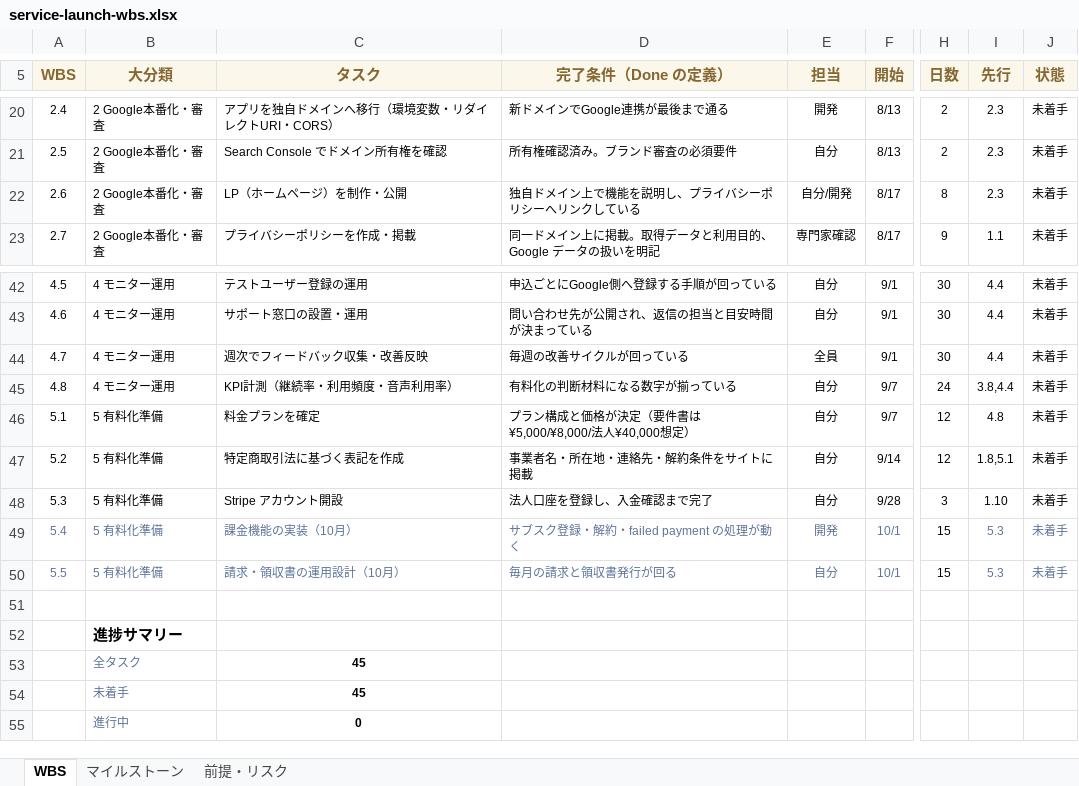
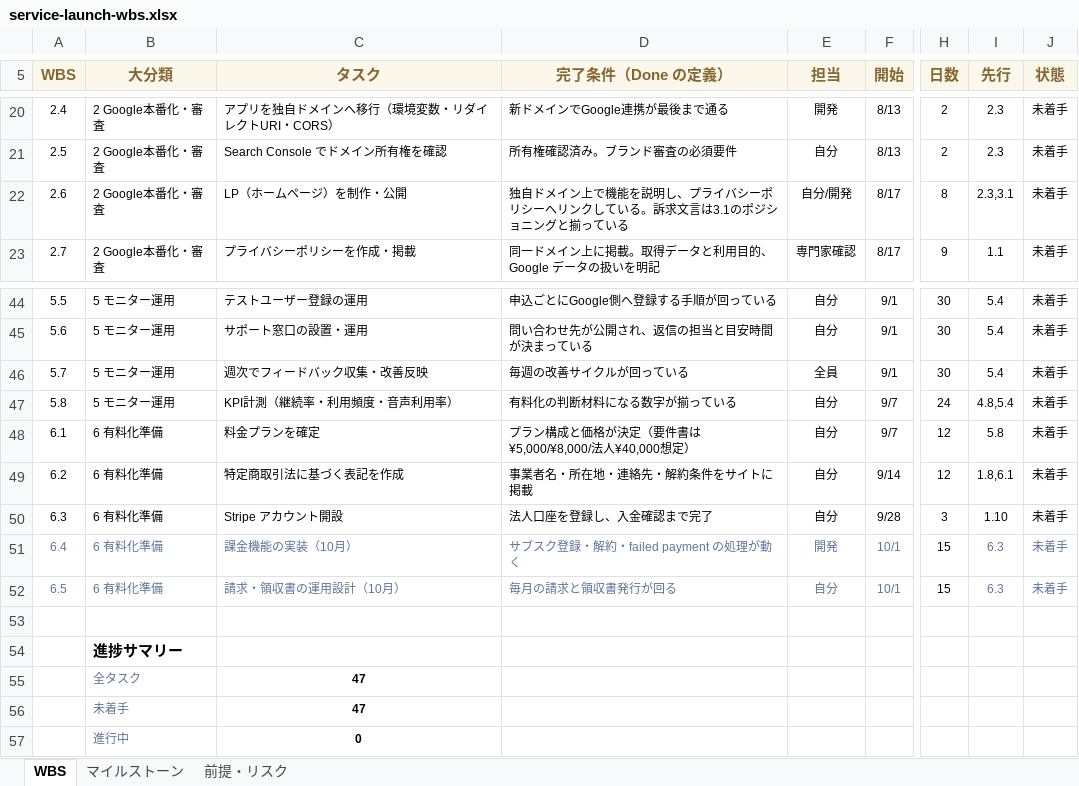
Before and after one commit to sudon-ss/ai-concierge, an Excel workbook: docs/service-launch-wbs.xlsx, sheet WBS, drawn as a sheet; only a part is shown, gaps mark what is left out; values as stored, in another font and other column widths than the file's, no borders; addresses are those after the commit; the diff covers the shown part only; the diff names each change by its address in the sheet, - before the commit and + after, or states it on an @@ line.

```diff
--- a/docs/service-launch-wbs.xlsx (sheet WBS)
+++ b/docs/service-launch-wbs.xlsx (sheet WBS)
-D22 (完了条件（Done の定義）): 独自ドメイン上で機能を説明し、プライバシーポリシーへリンクしている
+D22 (完了条件（Done の定義）): 独自ドメイン上で機能を説明し、プライバシーポリシーへリンクしている。訴求文言は3.1のポジショニングと揃っている
-I22 (先行): 2.3
+I22 (先行): 2.3,3.1
-A44 (WBS): 4.5
+A44 (WBS): 5.5
-B44:B47 (大分類): 4 モニター運用
+B44:B47 (大分類): 5 モニター運用
-I44:I46 (先行): 4.4
+I44:I46 (先行): 5.4
-A45 (WBS): 4.6
+A45 (WBS): 5.6
-A46 (WBS): 4.7
+A46 (WBS): 5.7
-A47 (WBS): 4.8
+A47 (WBS): 5.8
-I47 (先行): 3.8,4.4
+I47 (先行): 4.8,5.4
-A48 (WBS): 5.1
+A48 (WBS): 6.1
-B48:B52 (大分類): 5 有料化準備
+B48:B52 (大分類): 6 有料化準備
-I48 (先行): 4.8
+I48 (先行): 5.8
-A49 (WBS): 5.2
+A49 (WBS): 6.2
-I49 (先行): 1.8,5.1
+I49 (先行): 1.8,6.1
-A50 (WBS): 5.3
+A50 (WBS): 6.3
-A51 (WBS): 5.4
+A51 (WBS): 6.4
-I51:I52 (先行): 5.3
+I51:I52 (先行): 6.3
-A52 (WBS): 5.5
+A52 (WBS): 6.5
-C55:C56 (タスク): 45
+C55:C56 (タスク): 47
```
Also changed, not shown: 3 added rows, 1 removed row, 34 edited cells and cell formats elsewhere in this sheet, sheet 前提・リスク, sheet マイルストーン, formulas that keep their value.
